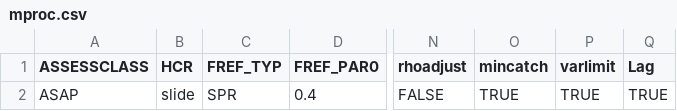
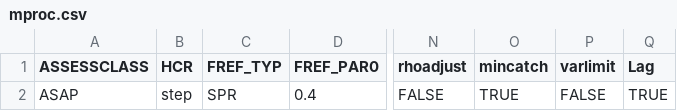
Before and after one commit to lkerr/groundfish-MSE, a CSV file: modelParameters/mproc.csv, drawn as a sheet; only a part is shown, gaps mark what is left out; the diff names each change by its address in the sheet, - before the commit and + after, or states it on an @@ line.

```diff
--- a/modelParameters/mproc.csv
+++ b/modelParameters/mproc.csv
-B2 (HCR): slide
+B2 (HCR): step
-P2 (varlimit): TRUE
+P2 (varlimit): FALSE
```
Also changed, not shown: 1 other file.
